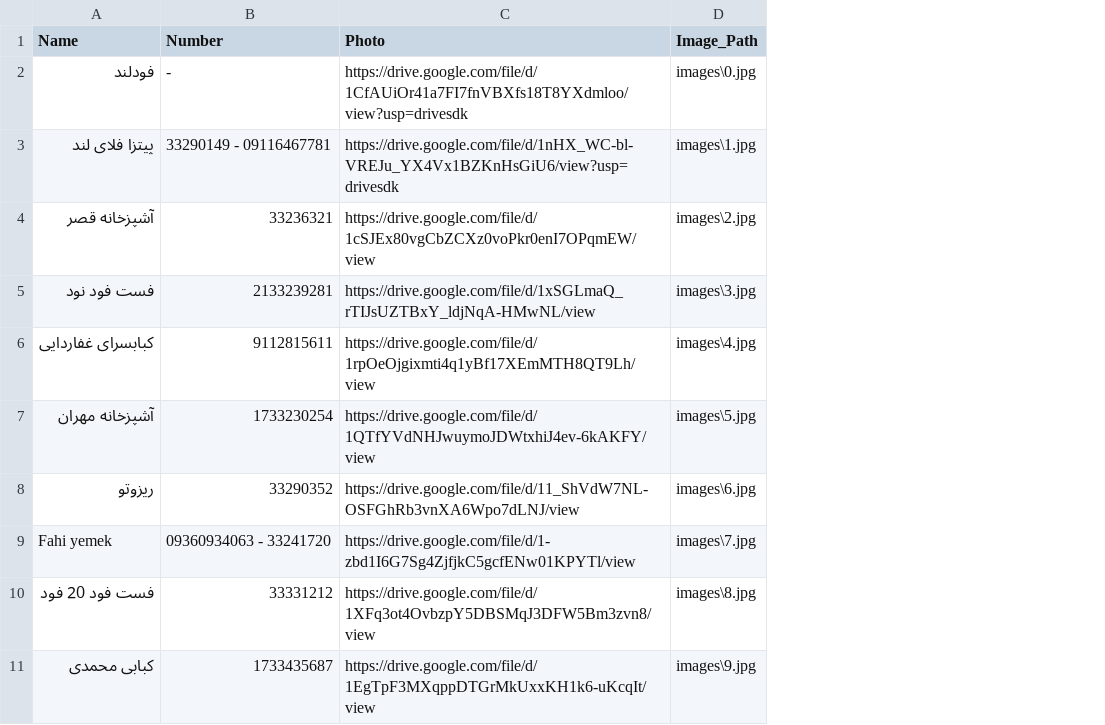
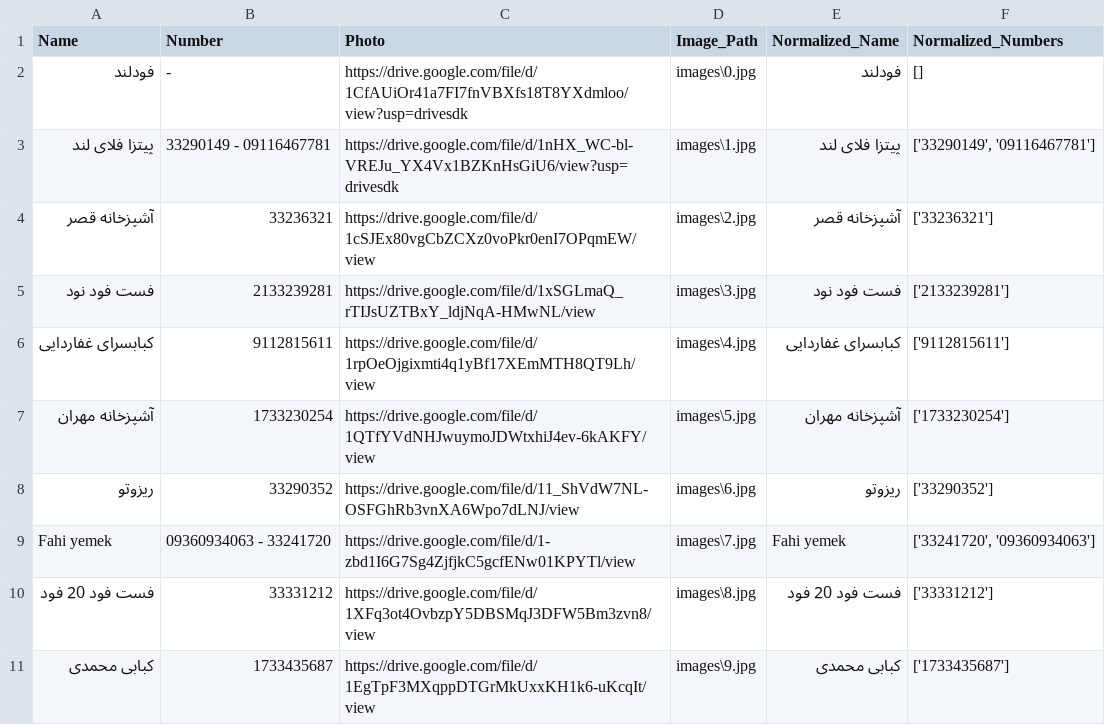
Before and after one commit to amirZZZkiller/snappfood-data-analyst-task, a CSV file: task 3 - ocr verification/task3_dataset_with_image_paths.csv, drawn as a sheet; the diff names each change by its address in the sheet, - before the commit and + after, or states it on an @@ line.

Commit message:
feat(task3): implement full OCR pipeline with EasyOCR, preprocessing, matching, and result export

```diff
--- a/task 3 - ocr verification/task3_dataset_with_image_paths.csv
+++ b/task 3 - ocr verification/task3_dataset_with_image_paths.csv
+column E (Normalized_Name), rows 2-11: فودلند | پیتزا فلای لند | آشپزخانه قصر | فست فود نود | کبابسرای غفاردایی | آشپزخانه مهران | ریزوتو | Fahi yemek | فست فود 20 فود | کبابی محمدی
+column F (Normalized_Numbers), rows 2-11: [] | ['33290149', '09116467781'] | ['33236321'] | ['2133239281'] | ['9112815611'] | ['1733230254'] | ['33290352'] | ['33241720', '09360934063'] | ['33331212'] | ['1733435687']
```
Also changed, not shown: 2 other files.
